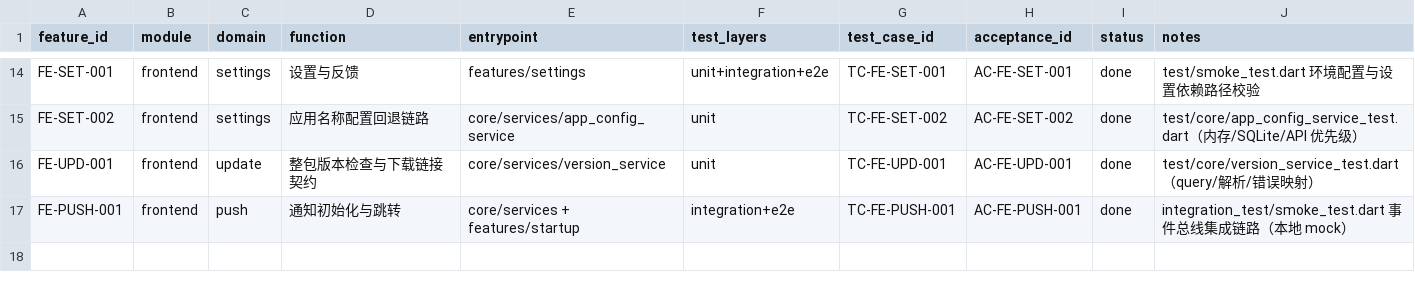
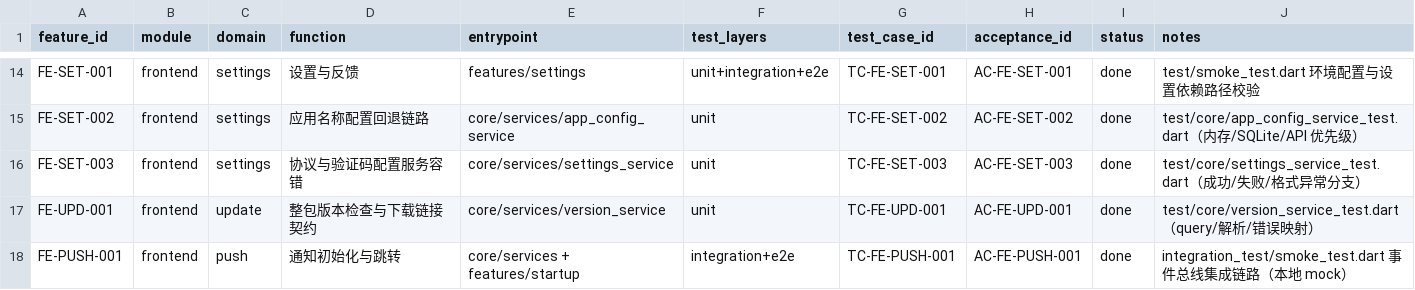
Before and after one commit to ZhcChen/redcode-im, a CSV file: docs/reference/testing/matrix/frontend.csv, drawn as a sheet; only a part is shown, gaps mark what is left out.

Commit message:
test: 扩展 frontend desktop website 测试链路

```diff
--- a/docs/reference/testing/matrix/frontend.csv
+++ b/docs/reference/testing/matrix/frontend.csv
@@ -15,2 +15,3 @@ FE-SET-001,frontend,settings,设置与反馈,features/settings,"unit+integration
 FE-SET-002,frontend,settings,应用名称配置回退链路,core/services/app_config_service,"unit",TC-FE-SET-002,AC-FE-SET-002,done,test/core/app_config_service_test.dart（内存/SQLite/API 优先级）
+FE-SET-003,frontend,settings,协议与验证码配置服务容错,core/services/settings_service,"unit",TC-FE-SET-003,AC-FE-SET-003,done,test/core/settings_service_test.dart（成功/失败/格式异常分支）
 FE-UPD-001,frontend,update,整包版本检查与下载链接契约,core/services/version_service,"unit",TC-FE-UPD-001,AC-FE-UPD-001,done,test/core/version_service_test.dart（query/解析/错误映射）
```
Also changed, not shown: docs/reference/testing/matrix/desktop.csv, docs/reference/testing/matrix/website.csv, 10 other files.
